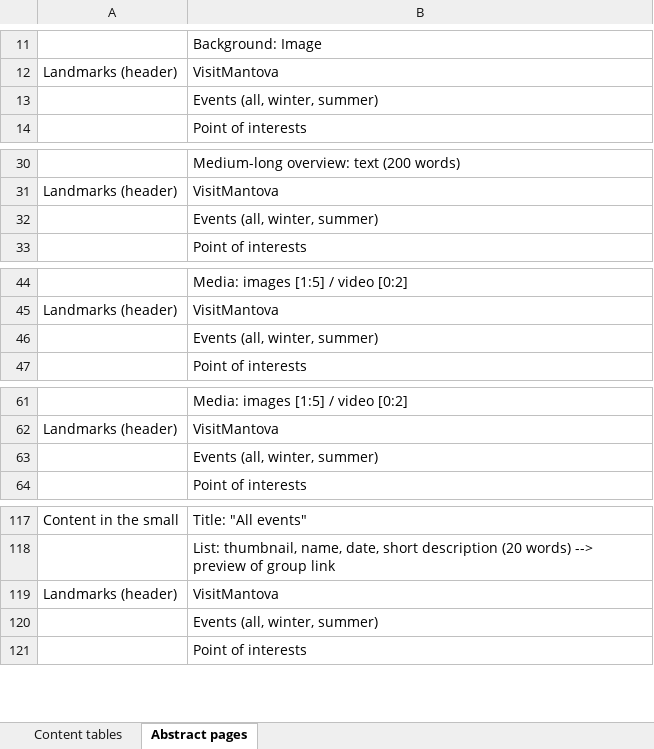
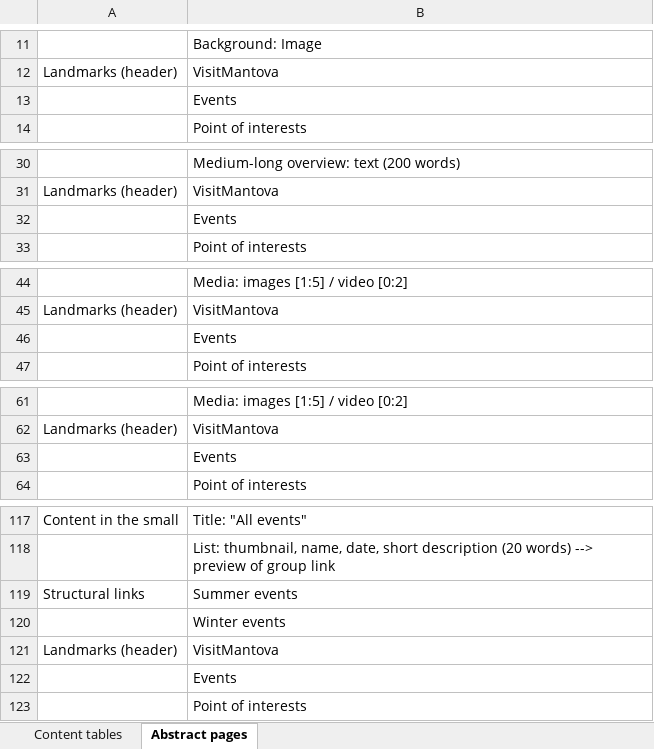
Before and after one commit to SebastianCastellano/Hypermedia-Project, an Excel workbook: Design-part/UX diagram part A1 HYP design in the small and abstract pages.xlsx, sheet Abstract pages, drawn as a sheet; only a part is shown, gaps mark what is left out; values as stored, in another font and other column widths than the file's, no borders; table styles not drawn; addresses are those after the commit; the diff covers the shown part only; the diff names each change by its address in the sheet, - before the commit and + after, or states it on an @@ line.

Commit message:
Updated the excel (winter summer events)

```diff
--- a/Design-part/UX diagram part A1 HYP design in the small and abstract pages.xlsx (sheet Abstract pages)
+++ b/Design-part/UX diagram part A1 HYP design in the small and abstract pages.xlsx (sheet Abstract pages)
-B13: Events (all, winter, summer)
+B13: Events
-B32: Events (all, winter, summer)
+B32: Events
-B46: Events (all, winter, summer)
+B46: Events
-B63: Events (all, winter, summer)
+B63: Events
+row 119: Structural links | Summer events
+row 120:  | Winter events
-B122: Events (all, winter, summer)
+B122: Events
```
Also changed, not shown: 8 edited cells elsewhere in this sheet.
